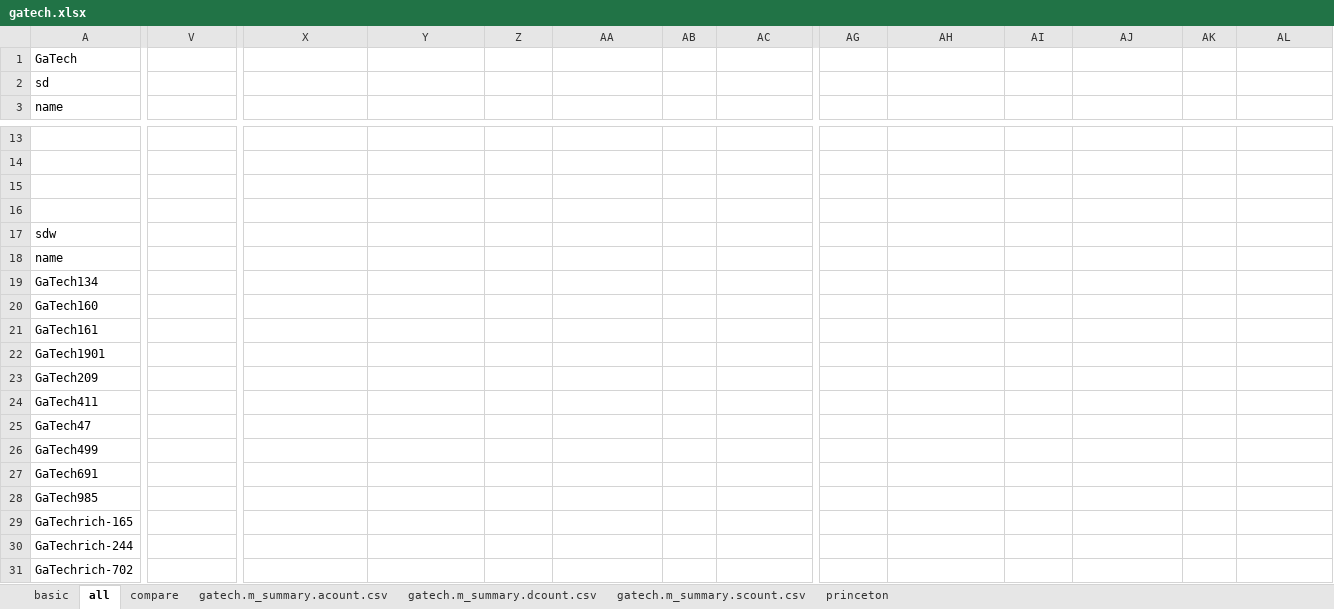
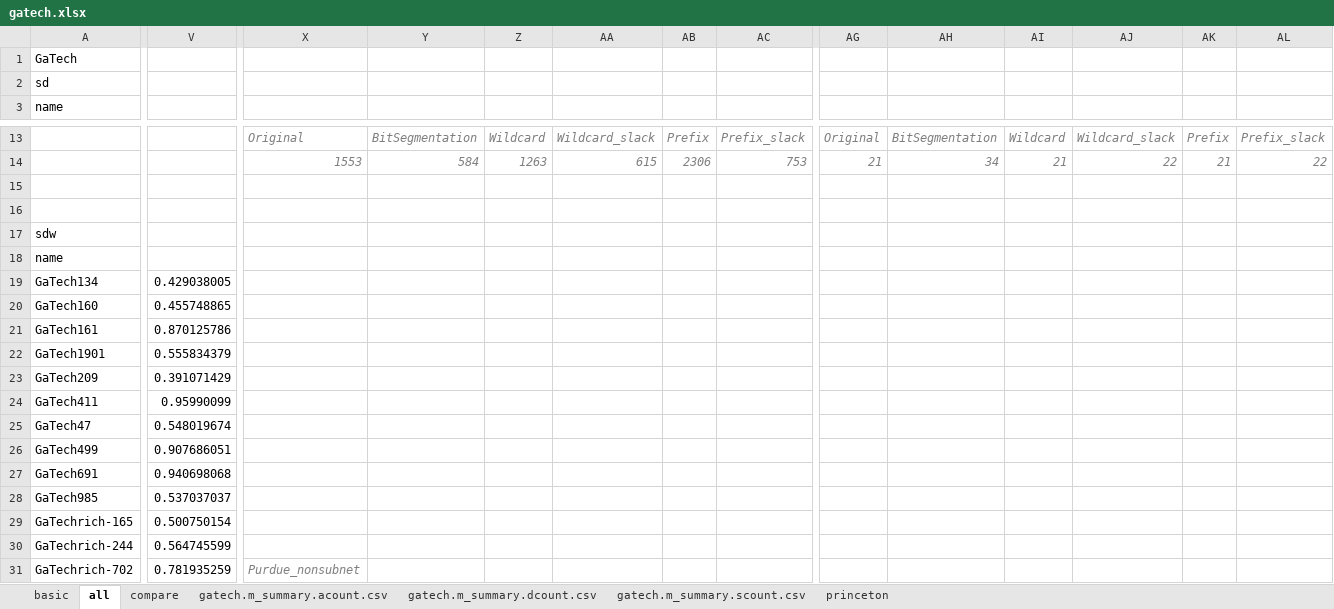
Before and after one commit to knx1029/ipam, an Excel workbook: eval/gatech.xlsx, sheet all, drawn as a sheet; only a part is shown, gaps mark what is left out; values as stored, in another font and other column widths than the file's, no borders; charts and pictures not drawn; removed rows and columns are numbered as before the commit, all else as after; rows hold the shown columns only; the diff covers the shown part only; the diff names each change by its address in the sheet, - before the commit and + after, or states it on an @@ line.

Commit message:
subdivide policy unit based on /24 prefixes

```diff
--- a/eval/gatech.xlsx (sheet all)
+++ b/eval/gatech.xlsx (sheet all)
-X13: (empty)
+X13: Original
-Y13: (empty)
+Y13: BitSegmentation
-Z13: (empty)
+Z13: Wildcard
-AA13: (empty)
+AA13: Wildcard_slack
-AB13: (empty)
+AB13: Prefix
-AC13: (empty)
+AC13: Prefix_slack
-AG13: (empty)
+AG13: Original
-AH13: (empty)
+AH13: BitSegmentation
-AI13: (empty)
+AI13: Wildcard
-AJ13: (empty)
+AJ13: Wildcard_slack
-AK13: (empty)
+AK13: Prefix
-AL13: (empty)
+AL13: Prefix_slack
-row 14: (empty)
+row 14:  |  | 1553 | 584 | 1263 | 615 | 2306 | 753 | 21 | 34 | 21 | 22 | 21 | 22
-V19: (empty)
+V19: 0.429038005
-V20: (empty)
+V20: 0.455748865
-V21: (empty)
+V21: 0.870125786
-V22: (empty)
+V22: 0.555834379
-V23: (empty)
+V23: 0.391071429
-V24: (empty)
+V24: 0.95990099
-V25: (empty)
+V25: 0.548019674
-V26: (empty)
+V26: 0.907686051
-V27: (empty)
+V27: 0.940698068
-V28: (empty)
+V28: 0.537037037
-V29: (empty)
+V29: 0.500750154
-V30: (empty)
+V30: 0.564745599
-V31: (empty)
+V31: 0.781935259
-X31: (empty)
+X31: Purdue_nonsubnet
```
Also changed, not shown: 5 added rows, 5 removed rows and 64 edited cells elsewhere in this sheet, sheet princeton, charts or pictures, 9 other files.
